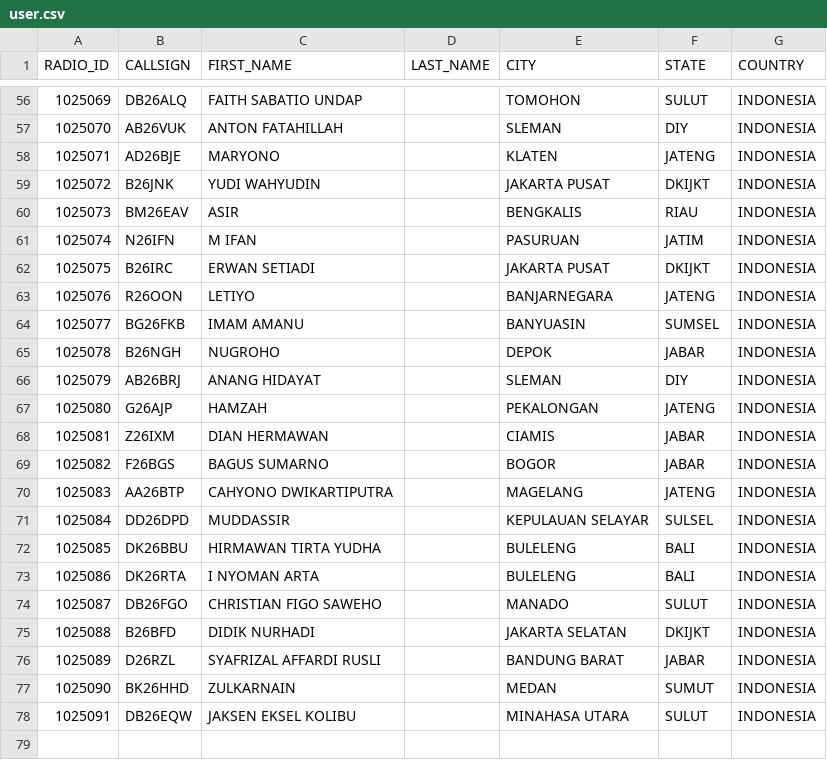
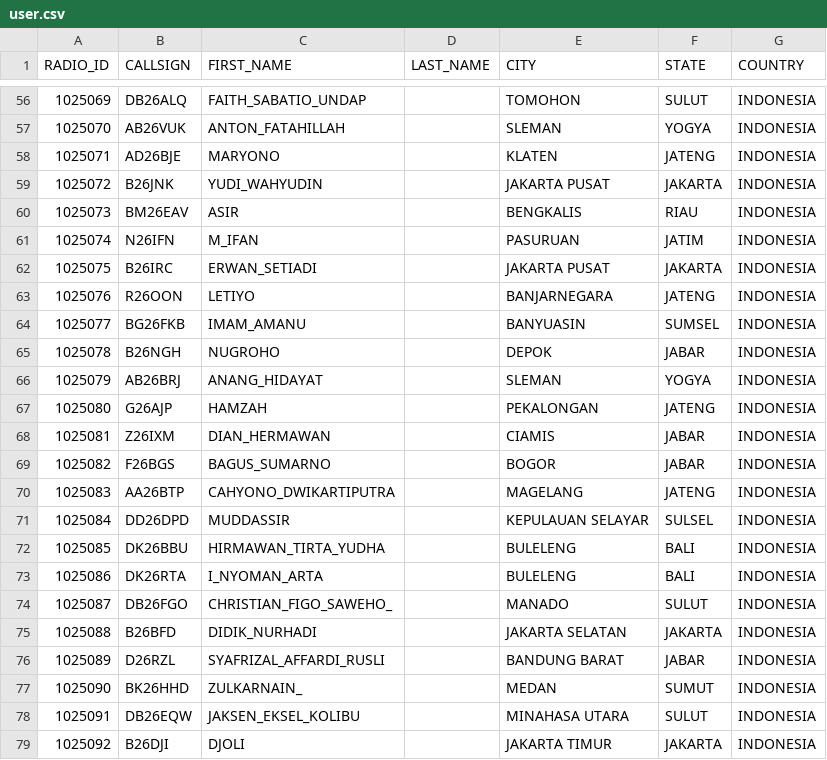
Before and after one commit to tombolptt/KT25ARI, a CSV file: user.csv, drawn as a sheet; only a part is shown, gaps mark what is left out; the diff covers the shown part only.

```diff
--- a/user.csv
+++ b/user.csv
@@ -56,23 +56,24 @@ RADIO_ID,CALLSIGN,FIRST_NAME,LAST_NAME,CITY,STATE,COUNTRY
-1025069,DB26ALQ,FAITH SABATIO UNDAP,,TOMOHON,SULUT,INDONESIA
-1025070,AB26VUK,ANTON FATAHILLAH,,SLEMAN,DIY,INDONESIA
+1025069,DB26ALQ,FAITH_SABATIO_UNDAP,,TOMOHON,SULUT,INDONESIA
+1025070,AB26VUK,ANTON_FATAHILLAH,,SLEMAN,YOGYA,INDONESIA
 1025071,AD26BJE,MARYONO,,KLATEN,JATENG,INDONESIA
-1025072,B26JNK,YUDI WAHYUDIN,,JAKARTA PUSAT,DKIJKT,INDONESIA
+1025072,B26JNK,YUDI_WAHYUDIN,,JAKARTA PUSAT,JAKARTA,INDONESIA
 1025073,BM26EAV,ASIR,,BENGKALIS,RIAU,INDONESIA
-1025074,N26IFN,M IFAN,,PASURUAN,JATIM,INDONESIA
-1025075,B26IRC,ERWAN SETIADI,,JAKARTA PUSAT,DKIJKT,INDONESIA
+1025074,N26IFN,M_IFAN,,PASURUAN,JATIM,INDONESIA
+1025075,B26IRC,ERWAN_SETIADI,,JAKARTA PUSAT,JAKARTA,INDONESIA
 1025076,R26OON,LETIYO,,BANJARNEGARA,JATENG,INDONESIA
-1025077,BG26FKB,IMAM AMANU,,BANYUASIN,SUMSEL,INDONESIA
+1025077,BG26FKB,IMAM_AMANU,,BANYUASIN,SUMSEL,INDONESIA
 1025078,B26NGH,NUGROHO,,DEPOK,JABAR,INDONESIA
-1025079,AB26BRJ,ANANG HIDAYAT,,SLEMAN,DIY,INDONESIA
+1025079,AB26BRJ,ANANG_HIDAYAT,,SLEMAN,YOGYA,INDONESIA
 1025080,G26AJP,HAMZAH,,PEKALONGAN,JATENG,INDONESIA
-1025081,Z26IXM,DIAN HERMAWAN,,CIAMIS,JABAR,INDONESIA
-1025082,F26BGS,BAGUS SUMARNO,,BOGOR,JABAR,INDONESIA
-1025083,AA26BTP,CAHYONO DWIKARTIPUTRA,,MAGELANG,JATENG,INDONESIA
+1025081,Z26IXM,DIAN_HERMAWAN,,CIAMIS,JABAR,INDONESIA
+1025082,F26BGS,BAGUS_SUMARNO,,BOGOR,JABAR,INDONESIA
+1025083,AA26BTP,CAHYONO_DWIKARTIPUTRA,,MAGELANG,JATENG,INDONESIA
 1025084,DD26DPD,MUDDASSIR,,KEPULAUAN SELAYAR,SULSEL,INDONESIA
-1025085,DK26BBU,HIRMAWAN TIRTA YUDHA,,BULELENG,BALI,INDONESIA
-1025086,DK26RTA,I NYOMAN ARTA,,BULELENG,BALI,INDONESIA
-1025087,DB26FGO,CHRISTIAN FIGO SAWEHO ,,MANADO,SULUT,INDONESIA
-1025088,B26BFD,DIDIK NURHADI,,JAKARTA SELATAN,DKIJKT,INDONESIA
-1025089,D26RZL,SYAFRIZAL AFFARDI RUSLI,,BANDUNG BARAT,JABAR,INDONESIA
-1025090,BK26HHD,ZULKARNAIN ,,MEDAN,SUMUT,INDONESIA
-1025091,DB26EQW,JAKSEN EKSEL KOLIBU,,MINAHASA UTARA,SULUT,INDONESIA
+1025085,DK26BBU,HIRMAWAN_TIRTA_YUDHA,,BULELENG,BALI,INDONESIA
+1025086,DK26RTA,I_NYOMAN_ARTA,,BULELENG,BALI,INDONESIA
+1025087,DB26FGO,CHRISTIAN_FIGO_SAWEHO_,,MANADO,SULUT,INDONESIA
+1025088,B26BFD,DIDIK_NURHADI,,JAKARTA SELATAN,JAKARTA,INDONESIA
+1025089,D26RZL,SYAFRIZAL_AFFARDI_RUSLI,,BANDUNG BARAT,JABAR,INDONESIA
+1025090,BK26HHD,ZULKARNAIN_,,MEDAN,SUMUT,INDONESIA
+1025091,DB26EQW,JAKSEN_EKSEL_KOLIBU,,MINAHASA UTARA,SULUT,INDONESIA
+1025092,B26DJI,DJOLI,,JAKARTA TIMUR,JAKARTA,INDONESIA
```
Also changed, not shown: 56 edited cells elsewhere in this file.
